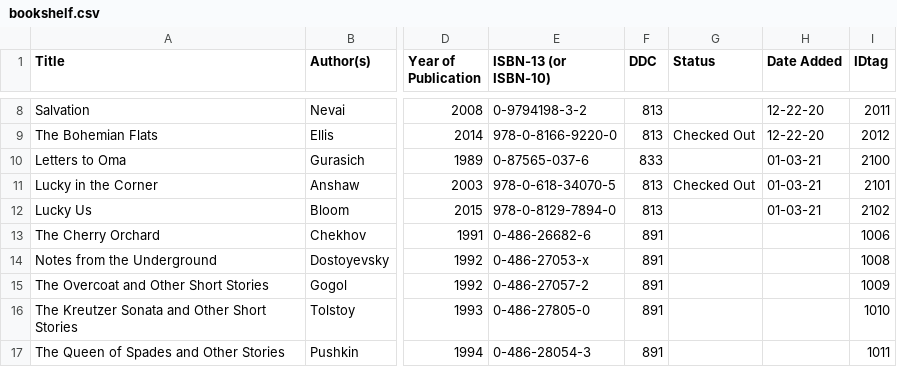
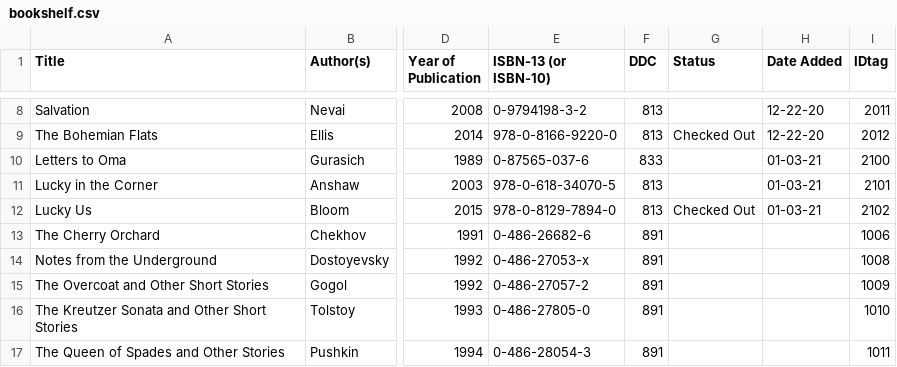
Before and after one commit to reneeverly/reneeverly.github.io, a CSV file: _data/bookshelf.csv, drawn as a sheet; only a part is shown, gaps mark what is left out; the diff names each change by its address in the sheet, - before the commit and + after, or states it on an @@ line.

Commit message:
Update bookshelf.csv

```diff
--- a/_data/bookshelf.csv
+++ b/_data/bookshelf.csv
-G11 (Status): Checked Out
+G11 (Status): (empty)
-G12 (Status): (empty)
+G12 (Status): Checked Out
```
